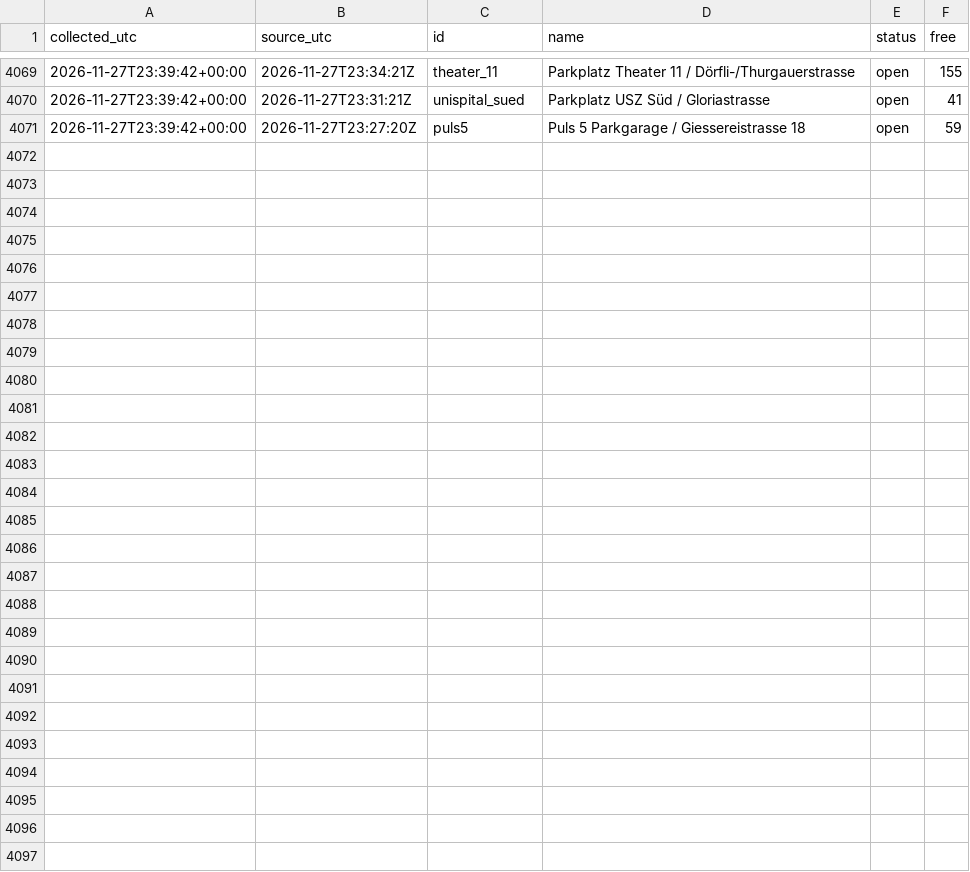
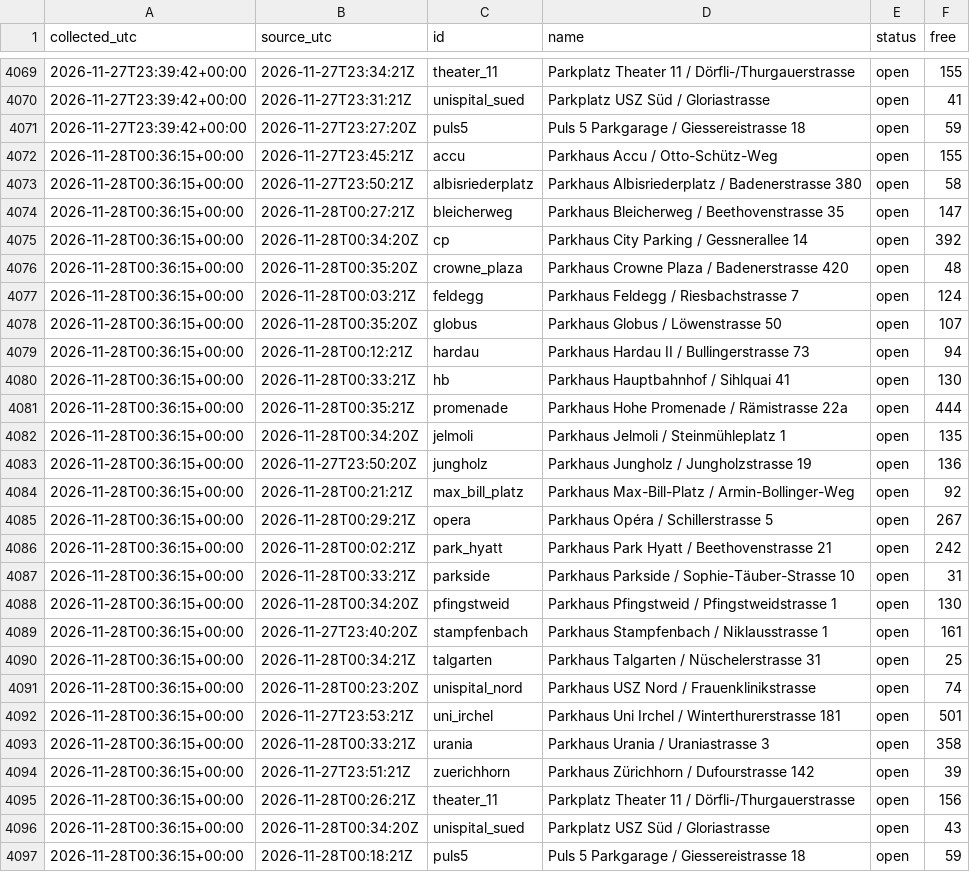
Before and after one commit to mrvn63/Parkdaten, a CSV file: data/zuerich/2026-11.csv, drawn as a sheet; only a part is shown, gaps mark what is left out; the diff names each change by its address in the sheet, - before the commit and + after, or states it on an @@ line.

```diff
--- a/data/zuerich/2026-11.csv
+++ b/data/zuerich/2026-11.csv
+row 4072: 2026-11-28T00:36:15+00:00 | 2026-11-27T23:45:21Z | accu | Parkhaus Accu / Otto-Schütz-Weg | open | 155
+row 4073: 2026-11-28T00:36:15+00:00 | 2026-11-27T23:50:21Z | albisriederplatz | Parkhaus Albisriederplatz / Badenerstrasse 380 | open | 58
+row 4074: 2026-11-28T00:36:15+00:00 | 2026-11-28T00:27:21Z | bleicherweg | Parkhaus Bleicherweg / Beethovenstrasse 35 | open | 147
+row 4075: 2026-11-28T00:36:15+00:00 | 2026-11-28T00:34:20Z | cp | Parkhaus City Parking / Gessnerallee 14 | open | 392
+row 4076: 2026-11-28T00:36:15+00:00 | 2026-11-28T00:35:20Z | crowne_plaza | Parkhaus Crowne Plaza / Badenerstrasse 420 | open | 48
+row 4077: 2026-11-28T00:36:15+00:00 | 2026-11-28T00:03:21Z | feldegg | Parkhaus Feldegg / Riesbachstrasse 7 | open | 124
+row 4078: 2026-11-28T00:36:15+00:00 | 2026-11-28T00:35:20Z | globus | Parkhaus Globus / Löwenstrasse 50 | open | 107
+row 4079: 2026-11-28T00:36:15+00:00 | 2026-11-28T00:12:21Z | hardau | Parkhaus Hardau II / Bullingerstrasse 73 | open | 94
+row 4080: 2026-11-28T00:36:15+00:00 | 2026-11-28T00:33:21Z | hb | Parkhaus Hauptbahnhof / Sihlquai 41 | open | 130
+row 4081: 2026-11-28T00:36:15+00:00 | 2026-11-28T00:35:21Z | promenade | Parkhaus Hohe Promenade / Rämistrasse 22a | open | 444
+row 4082: 2026-11-28T00:36:15+00:00 | 2026-11-28T00:34:20Z | jelmoli | Parkhaus Jelmoli / Steinmühleplatz 1 | open | 135
+row 4083: 2026-11-28T00:36:15+00:00 | 2026-11-27T23:50:20Z | jungholz | Parkhaus Jungholz / Jungholzstrasse 19 | open | 136
+row 4084: 2026-11-28T00:36:15+00:00 | 2026-11-28T00:21:21Z | max_bill_platz | Parkhaus Max-Bill-Platz / Armin-Bollinger-Weg | open | 92
+row 4085: 2026-11-28T00:36:15+00:00 | 2026-11-28T00:29:21Z | opera | Parkhaus Opéra / Schillerstrasse 5 | open | 267
+row 4086: 2026-11-28T00:36:15+00:00 | 2026-11-28T00:02:21Z | park_hyatt | Parkhaus Park Hyatt / Beethovenstrasse 21 | open | 242
+row 4087: 2026-11-28T00:36:15+00:00 | 2026-11-28T00:33:21Z | parkside | Parkhaus Parkside / Sophie-Täuber-Strasse 10 | open | 31
+row 4088: 2026-11-28T00:36:15+00:00 | 2026-11-28T00:34:20Z | pfingstweid | Parkhaus Pfingstweid / Pfingstweidstrasse 1 | open | 130
+row 4089: 2026-11-28T00:36:15+00:00 | 2026-11-27T23:40:20Z | stampfenbach | Parkhaus Stampfenbach / Niklausstrasse 1 | open | 161
+row 4090: 2026-11-28T00:36:15+00:00 | 2026-11-28T00:34:21Z | talgarten | Parkhaus Talgarten / Nüschelerstrasse 31 | open | 25
+row 4091: 2026-11-28T00:36:15+00:00 | 2026-11-28T00:23:20Z | unispital_nord | Parkhaus USZ Nord / Frauenklinikstrasse | open | 74
+row 4092: 2026-11-28T00:36:15+00:00 | 2026-11-27T23:53:21Z | uni_irchel | Parkhaus Uni Irchel / Winterthurerstrasse 181 | open | 501
+row 4093: 2026-11-28T00:36:15+00:00 | 2026-11-28T00:33:21Z | urania | Parkhaus Urania / Uraniastrasse 3 | open | 358
+row 4094: 2026-11-28T00:36:15+00:00 | 2026-11-27T23:51:21Z | zuerichhorn | Parkhaus Zürichhorn / Dufourstrasse 142 | open | 39
+row 4095: 2026-11-28T00:36:15+00:00 | 2026-11-28T00:26:21Z | theater_11 | Parkplatz Theater 11 / Dörfli-/Thurgauerstrasse | open | 156
+row 4096: 2026-11-28T00:36:15+00:00 | 2026-11-28T00:34:20Z | unispital_sued | Parkplatz USZ Süd / Gloriastrasse | open | 43
+row 4097: 2026-11-28T00:36:15+00:00 | 2026-11-28T00:18:21Z | puls5 | Puls 5 Parkgarage / Giessereistrasse 18 | open | 59
```
Also changed, not shown: data/basel/2026-11.csv, 3 other files.
